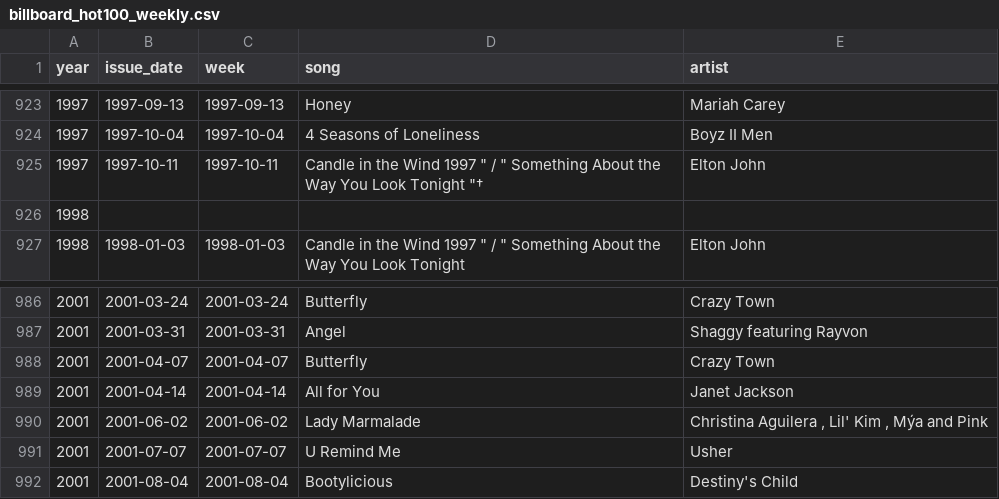
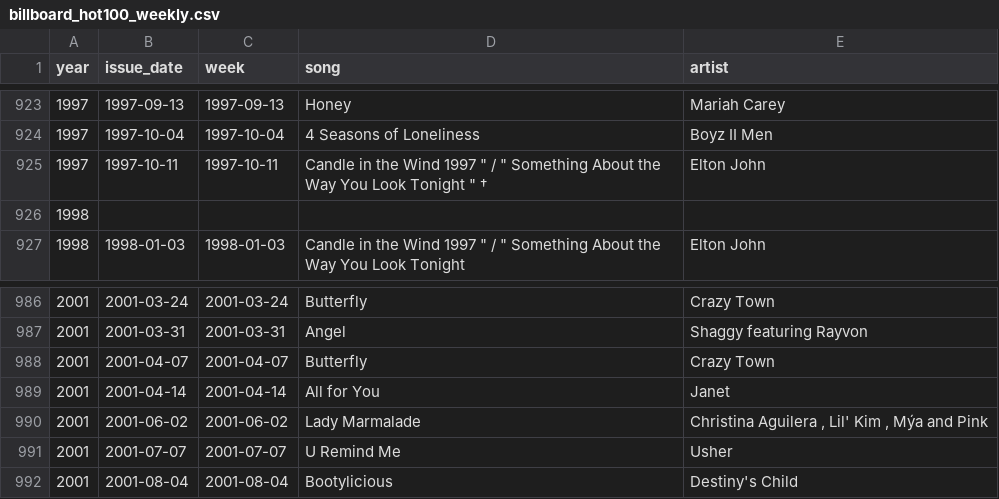
Before and after one commit to caevruss/billboard-hot100-scraper, a CSV file: DataSources/billboard_hot100_weekly.csv, drawn as a sheet; only a part is shown, gaps mark what is left out.

```diff
--- a/DataSources/billboard_hot100_weekly.csv
+++ b/DataSources/billboard_hot100_weekly.csv
@@ -924,3 +924,3 @@ year,issue_date,week,song,artist
 1997,1997-10-04,1997-10-04,4 Seasons of Loneliness,Boyz II Men
-1997,1997-10-11,1997-10-11,"Candle in the Wind 1997 "" / "" Something About the Way You Look Tonight ""†",Elton John
+1997,1997-10-11,1997-10-11,"Candle in the Wind 1997 "" / "" Something About the Way You Look Tonight "" †",Elton John
 1998,,,,
@@ -988,3 +988,3 @@ year,issue_date,week,song,artist
 2001,2001-04-07,2001-04-07,Butterfly,Crazy Town
-2001,2001-04-14,2001-04-14,All for You,Janet Jackson
+2001,2001-04-14,2001-04-14,All for You,Janet
 2001,2001-06-02,2001-06-02,Lady Marmalade,"Christina Aguilera , Lil' Kim , Mýa and Pink"
```
Also changed, not shown: 3 other files.
